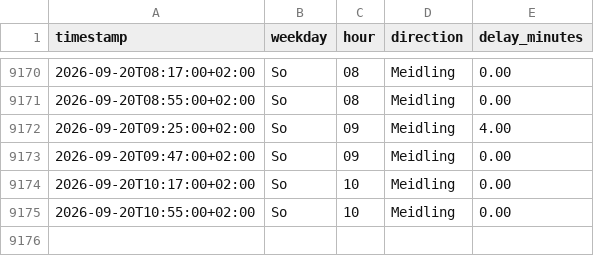
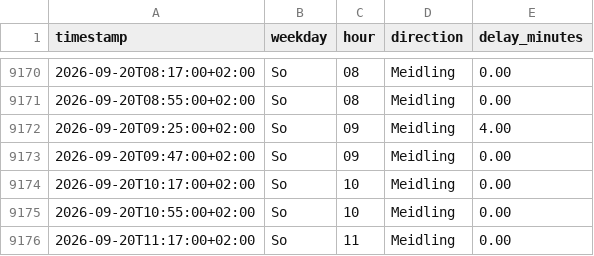
Before and after one commit to Origamihase/wien-oepnv, a CSV file: data/stats/stammstrecke_2026.csv, drawn as a sheet; only a part is shown, gaps mark what is left out; the diff names each change by its address in the sheet, - before the commit and + after, or states it on an @@ line.

```diff
--- a/data/stats/stammstrecke_2026.csv
+++ b/data/stats/stammstrecke_2026.csv
+row 9176: 2026-09-20T11:17:00+02:00 | So | 11 | Meidling | 0.00
```
Also changed, not shown: data/stats/stoerungen_2026.csv, 15 other files.
